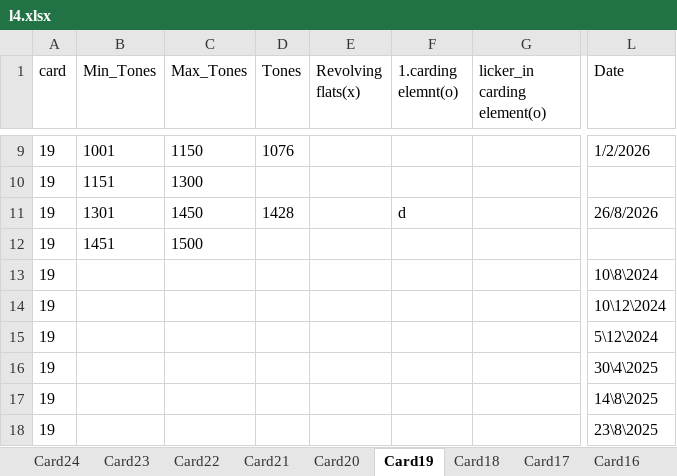
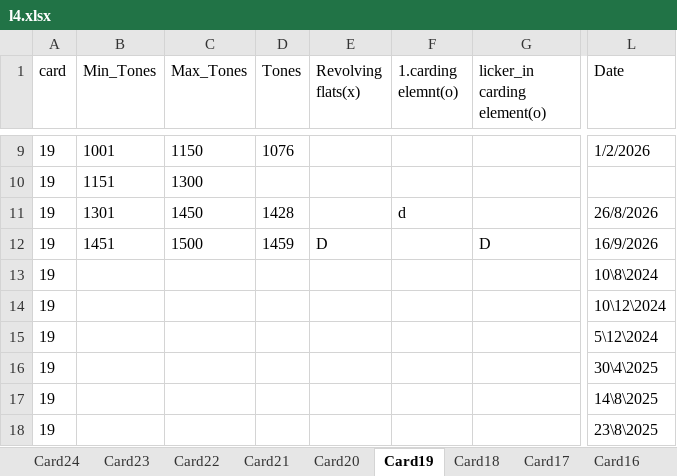
Before and after one commit to mahmedabdallh123/servise-card, an Excel workbook: l4.xlsx, sheet Card19, drawn as a sheet; only a part is shown, gaps mark what is left out; values as stored, in another font and other column widths than the file's, no borders; the diff names each change by its address in the sheet, - before the commit and + after, or states it on an @@ line.

Commit message:
تعديل يدوي في شيت Card19 by admin at 2026-09-21 10:50:13

```diff
--- a/l4.xlsx (sheet Card19)
+++ b/l4.xlsx (sheet Card19)
-D12 (Tones): (empty)
+D12 (Tones): 1459
-E12 (Revolving flats(x)): (empty)
+E12 (Revolving flats(x)): D
-G12 (licker_in carding element(o)): (empty)
+G12 (licker_in carding element(o)): D
-L12 (Date): (empty)
+L12 (Date): 16/9/2026
```
